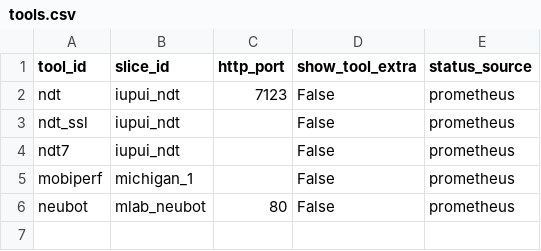
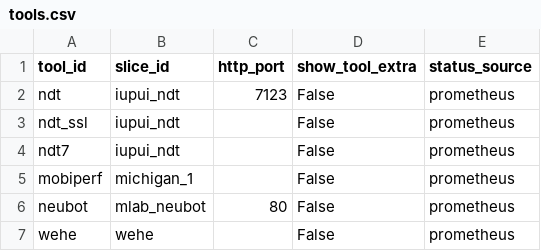
Before and after one commit to m-lab/mlab-ns, a CSV file: server/mlabns/conf/tools.csv, drawn as a sheet; the diff names each change by its address in the sheet, - before the commit and + after, or states it on an @@ line.

Commit message:
Adds a prometheus status query for Wehe (#252)

```diff
--- a/server/mlabns/conf/tools.csv
+++ b/server/mlabns/conf/tools.csv
+row 7: wehe | wehe |  | False | prometheus
```
Also changed, not shown: 1 other file.
